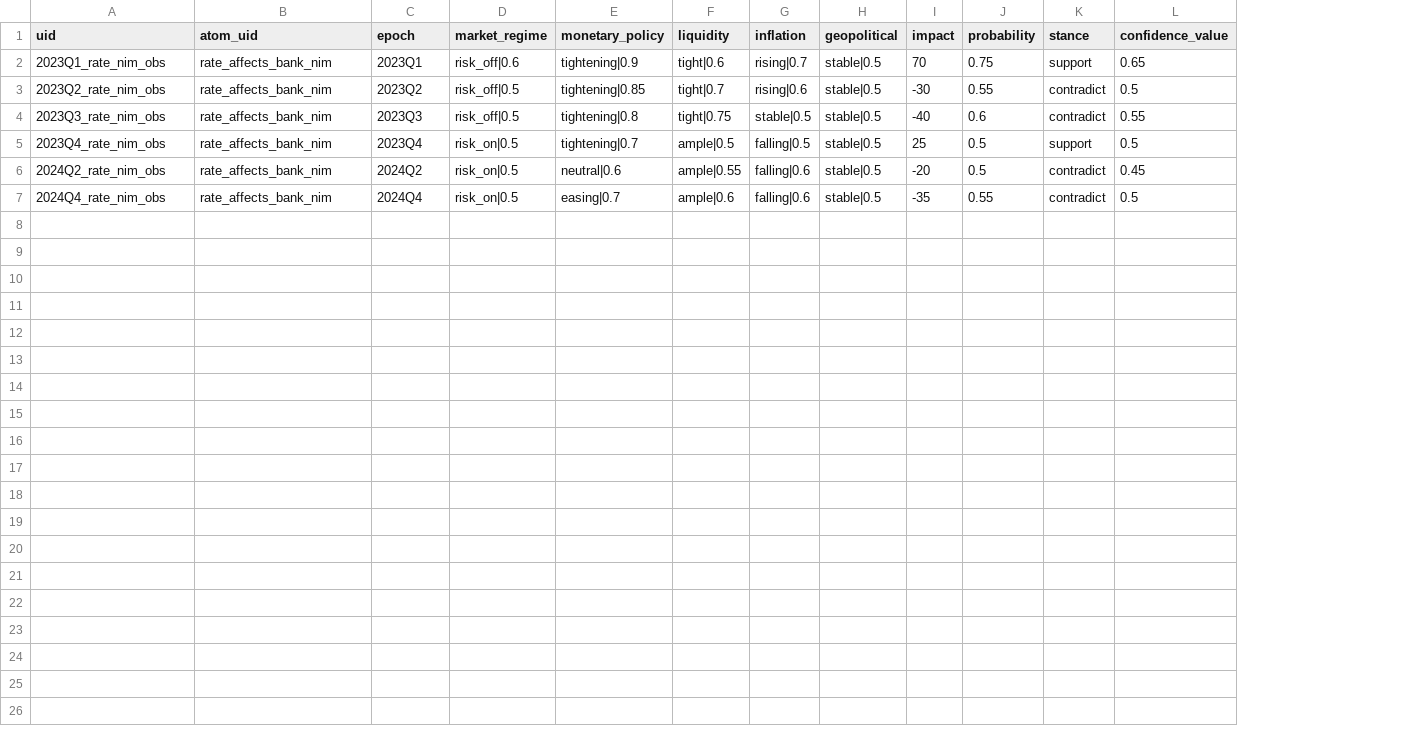
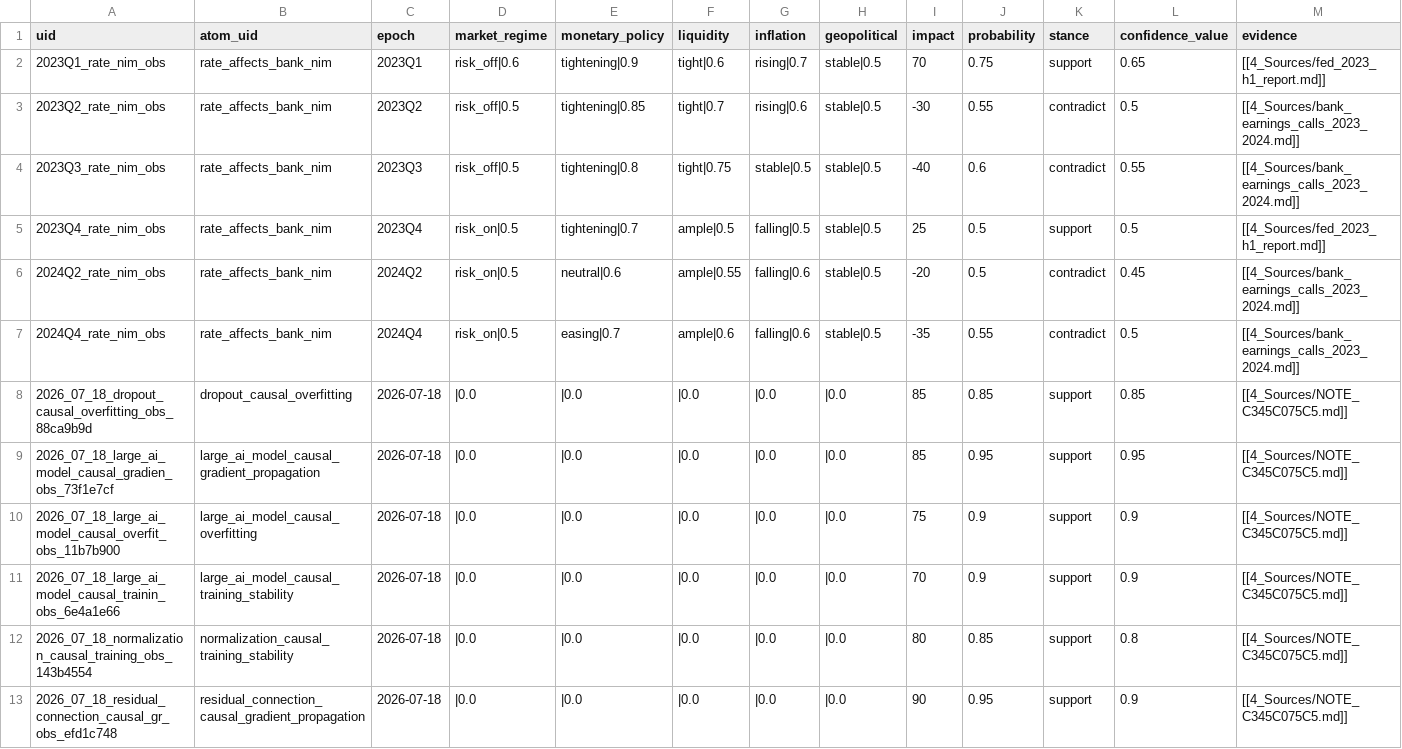
Before and after one commit to MRSogzz/Noematica, a TSV file: epistemic/.index/generated/observations.tsv, drawn as a sheet; the diff names each change by its address in the sheet, - before the commit and + after, or states it on an @@ line.

Commit message:
[ci] rebuild epistemic index (sha: 94bc0e12d17a51cfe82499c1819b69f0bde38725)

```diff
--- a/epistemic/.index/generated/observations.tsv
+++ b/epistemic/.index/generated/observations.tsv
+column M (evidence), rows 2-7: [[4_Sources/fed_2023_h1_report.md]] | [[4_Sources/bank_earnings_calls_2023_2024.md]] | [[4_Sources/bank_earnings_calls_2023_2024.md]] | [[4_Sources/fed_2023_h1_report.md]] | [[4_Sources/bank_earnings_calls_2023_2024.md]] | [[4_Sources/bank_earnings_calls_2023_2024.md]]
+row 8: 2026_07_18_dropout_causal_overfitting_obs_88ca9b9d | dropout_causal_overfitting | 2026-07-18 | |0.0 | |0.0 | |0.0 | |0.0 | |0.0 | 85 | 0.85 | support | 0.85 | [[4_Sources/NOTE_C345C075C5.md]]
+row 9: 2026_07_18_large_ai_model_causal_gradien_obs_73f1e7cf | large_ai_model_causal_gradient_propagation | 2026-07-18 | |0.0 | |0.0 | |0.0 | |0.0 | |0.0 | 85 | 0.95 | support | 0.95 | [[4_Sources/NOTE_C345C075C5.md]]
+row 10: 2026_07_18_large_ai_model_causal_overfit_obs_11b7b900 | large_ai_model_causal_overfitting | 2026-07-18 | |0.0 | |0.0 | |0.0 | |0.0 | |0.0 | 75 | 0.9 | support | 0.9 | [[4_Sources/NOTE_C345C075C5.md]]
+row 11: 2026_07_18_large_ai_model_causal_trainin_obs_6e4a1e66 | large_ai_model_causal_training_stability | 2026-07-18 | |0.0 | |0.0 | |0.0 | |0.0 | |0.0 | 70 | 0.9 | support | 0.9 | [[4_Sources/NOTE_C345C075C5.md]]
+row 12: 2026_07_18_normalization_causal_training_obs_143b4554 | normalization_causal_training_stability | 2026-07-18 | |0.0 | |0.0 | |0.0 | |0.0 | |0.0 | 80 | 0.85 | support | 0.8 | [[4_Sources/NOTE_C345C075C5.md]]
+row 13: 2026_07_18_residual_connection_causal_gr_obs_efd1c748 | residual_connection_causal_gradient_propagation | 2026-07-18 | |0.0 | |0.0 | |0.0 | |0.0 | |0.0 | 90 | 0.95 | support | 0.9 | [[4_Sources/NOTE_C345C075C5.md]]
```
Also changed, not shown: epistemic/.index/generated/atoms.tsv, epistemic/.index/generated/edges.tsv, 2 other files.
